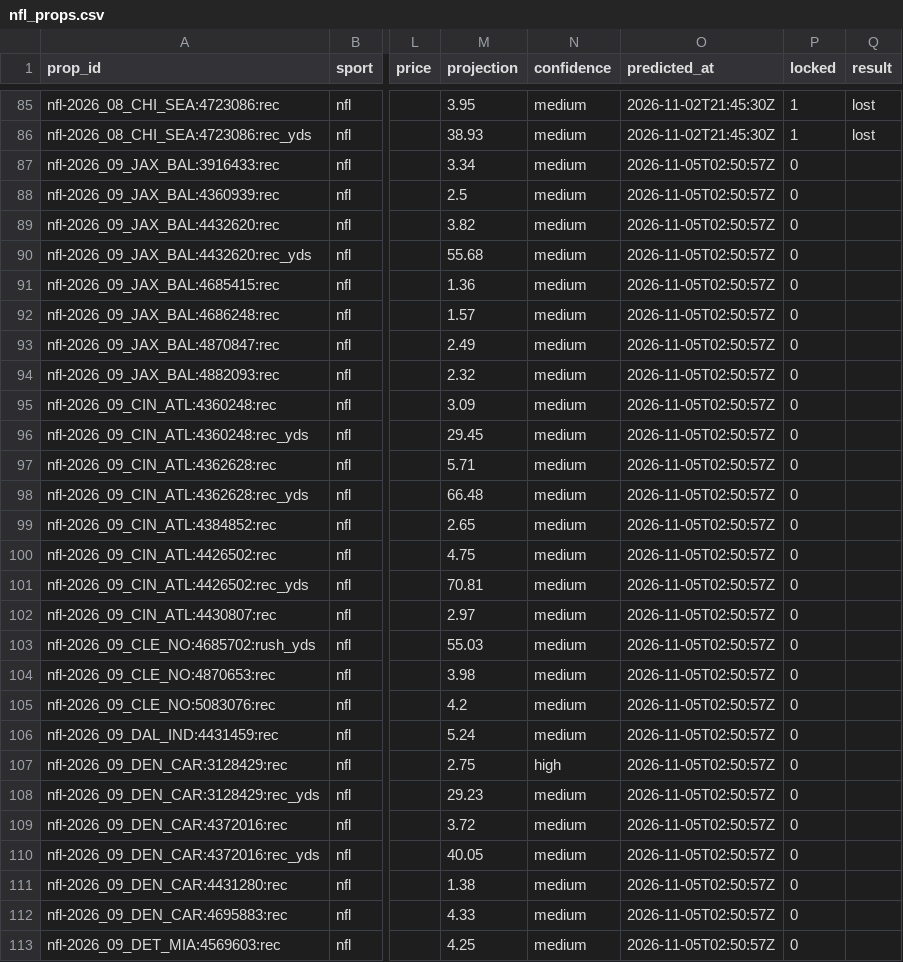
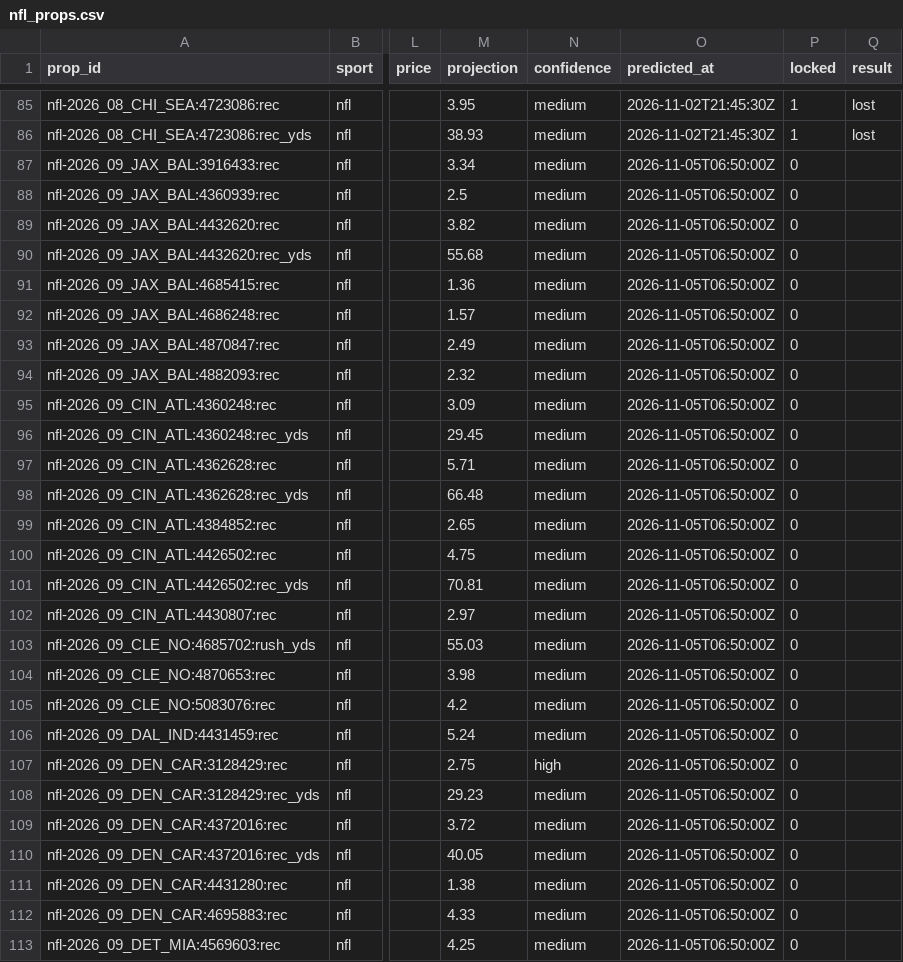
Before and after one commit to pknsubuga07/pl-forecast, a CSV file: data/ledger/nfl_props.csv, drawn as a sheet; only a part is shown, gaps mark what is left out; the diff covers the shown part only; the diff names each change by its address in the sheet, - before the commit and + after, or states it on an @@ line.

```diff
--- a/data/ledger/nfl_props.csv
+++ b/data/ledger/nfl_props.csv
-O87:O113 (predicted_at): 2026-11-05T02:50:57Z
+O87:O113 (predicted_at): 2026-11-05T06:50:00Z
```
Also changed, not shown: 1 added row and 54 edited cells elsewhere in this file, data/ledger/nba_predictions.csv, data/ledger/nba_props.csv, 17 other files.
